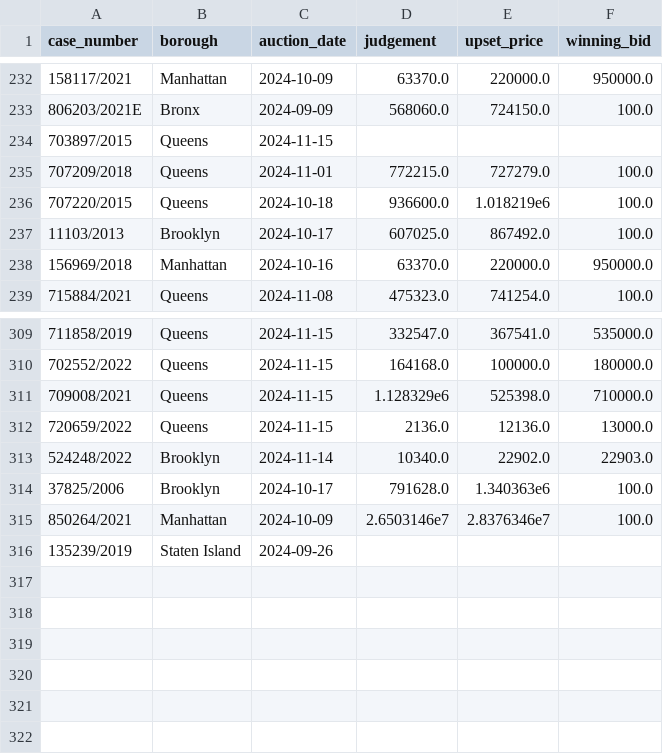
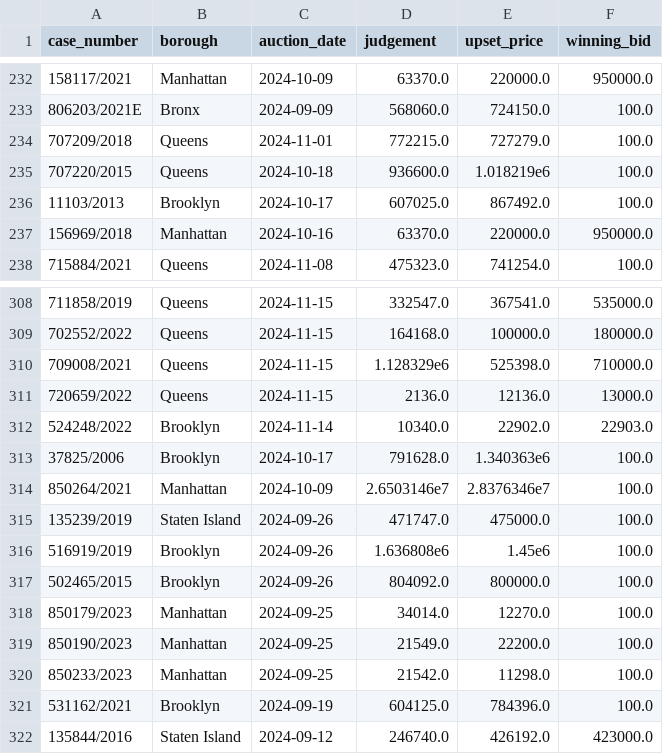
Before and after one commit to ivoytov/manhattan, a CSV file: foreclosures/bids.csv, drawn as a sheet; only a part is shown, gaps mark what is left out.

```diff
--- a/foreclosures/bids.csv
+++ b/foreclosures/bids.csv
@@ -233,3 +233,2 @@ case_number,borough,auction_date,judgement,upset_price,winning_bid
 806203/2021E,Bronx,2024-09-09,568060.0,724150.0,100.0
-703897/2015,Queens,2024-11-15,,,
 707209/2018,Queens,2024-11-01,772215.0,727279.0,100.0
@@ -315,2 +314,9 @@ case_number,borough,auction_date,judgement,upset_price,winning_bid
 850264/2021,Manhattan,2024-10-09,2.6503146e7,2.8376346e7,100.0
-135239/2019,Staten Island,2024-09-26,,,
+135239/2019,Staten Island,2024-09-26,471747.0,475000.0,100.0
+516919/2019,Brooklyn,2024-09-26,1.636808e6,1.45e6,100.0
+502465/2015,Brooklyn,2024-09-26,804092.0,800000.0,100.0
+850179/2023,Manhattan,2024-09-25,34014.0,12270.0,100.0
+850190/2023,Manhattan,2024-09-25,21549.0,22200.0,100.0
+850233/2023,Manhattan,2024-09-25,21542.0,11298.0,100.0
+531162/2021,Brooklyn,2024-09-19,604125.0,784396.0,100.0
+135844/2016,Staten Island,2024-09-12,246740.0,426192.0,423000.0
```
Also changed, not shown: foreclosures/lots.csv, foreclosures/pluto.csv, 1 other file.
